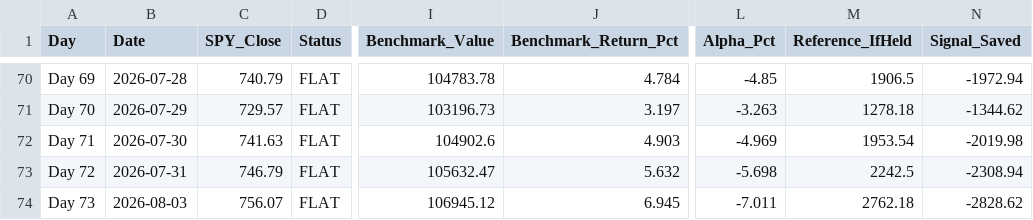
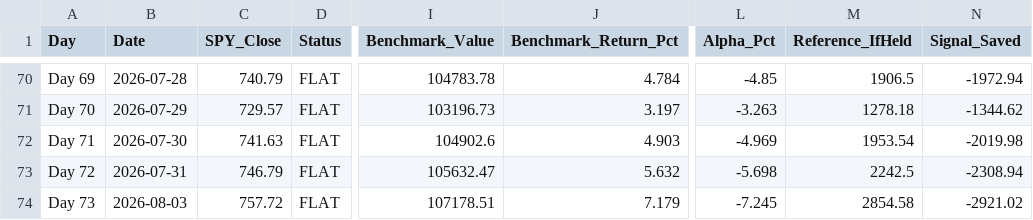
Before and after one commit to YASHpPATIL7/live-trading-alpha, a CSV file: alpaca_journal.csv, drawn as a sheet; only a part is shown, gaps mark what is left out; the diff names each change by its address in the sheet, - before the commit and + after, or states it on an @@ line.

```diff
--- a/alpaca_journal.csv
+++ b/alpaca_journal.csv
-C74 (SPY_Close): 756.07
+C74 (SPY_Close): 757.72
-I74 (Benchmark_Value): 106945.12
+I74 (Benchmark_Value): 107178.51
-J74 (Benchmark_Return_Pct): 6.945
+J74 (Benchmark_Return_Pct): 7.179
-L74 (Alpha_Pct): -7.011
+L74 (Alpha_Pct): -7.245
-M74 (Reference_IfHeld): 2762.18
+M74 (Reference_IfHeld): 2854.58
-N74 (Signal_Saved): -2828.62
+N74 (Signal_Saved): -2921.02
```
Also changed, not shown: 3 other files.
